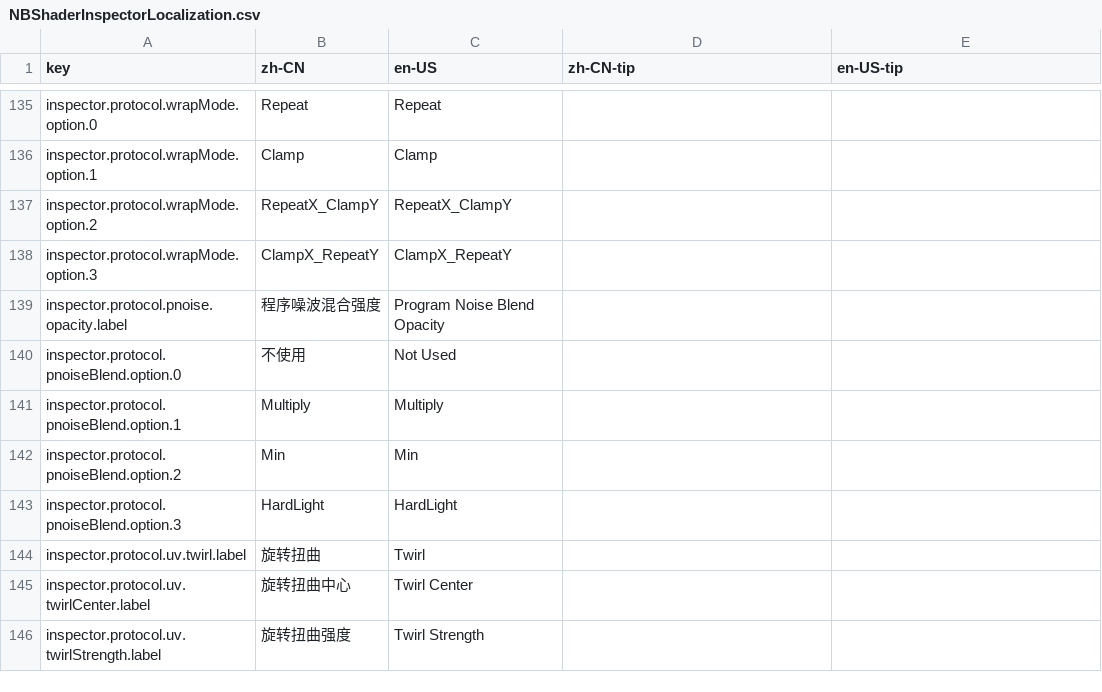
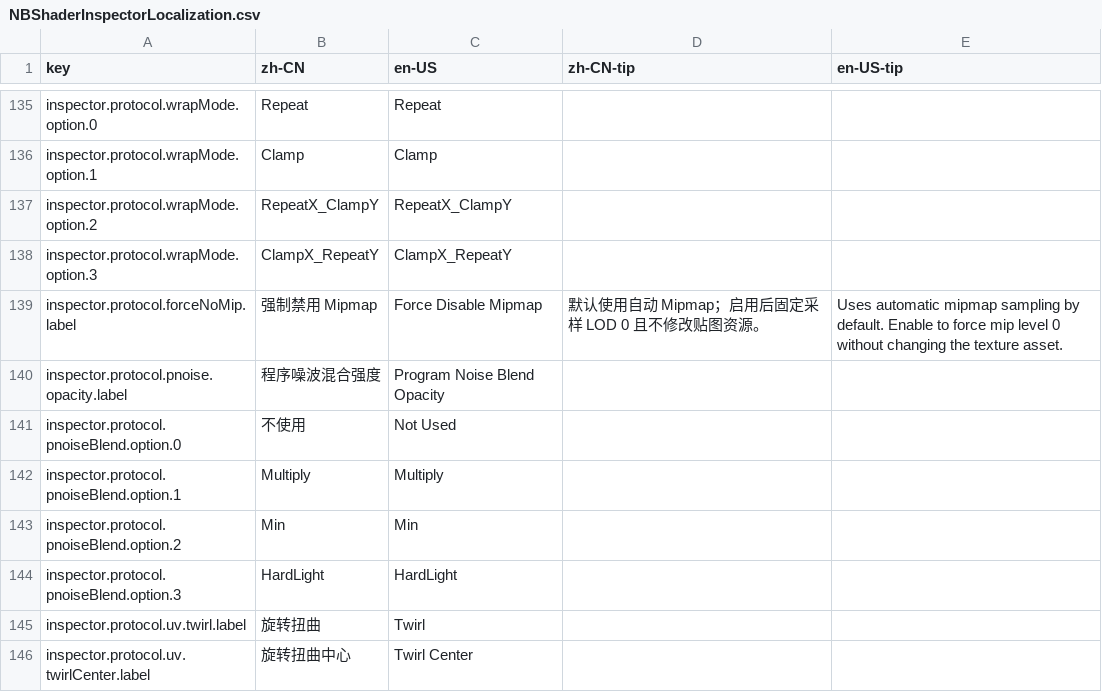
Before and after one commit to xuanshushu/NB_FX, a CSV file: NBShaders2/Editor/Localization/NBShaderInspectorLocalization.csv, drawn as a sheet; only a part is shown, gaps mark what is left out; the shorter side is filled out with more unchanged rows.

Commit message:
NBShader2 增加逐贴图 Mipmap 采样控制

```diff
--- a/NBShaders2/Editor/Localization/NBShaderInspectorLocalization.csv
+++ b/NBShaders2/Editor/Localization/NBShaderInspectorLocalization.csv
@@ -138,2 +138,3 @@ inspector.protocol.wrapMode.option.2,RepeatX_ClampY,RepeatX_ClampY,,
 inspector.protocol.wrapMode.option.3,ClampX_RepeatY,ClampX_RepeatY,,
+inspector.protocol.forceNoMip.label,强制禁用 Mipmap,Force Disable Mipmap,默认使用自动 Mipmap；启用后固定采样 LOD 0 且不修改贴图资源。,Uses automatic mipmap sampling by default. Enable to force mip level 0 without changing the texture asset.
 inspector.protocol.pnoise.opacity.label,程序噪波混合强度,Program Noise Blend Opacity,,
```
Also changed, not shown: 18 other files.
